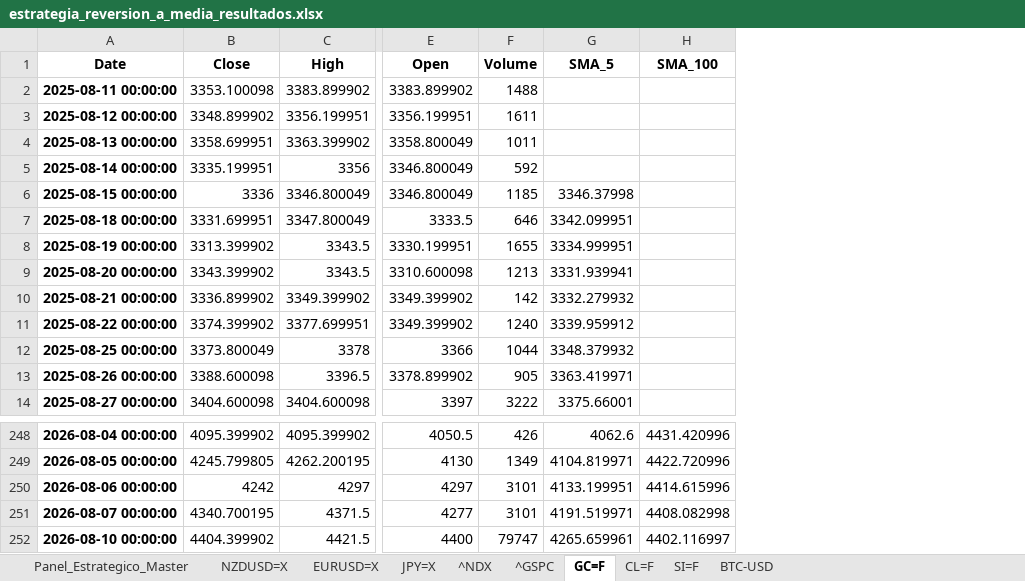
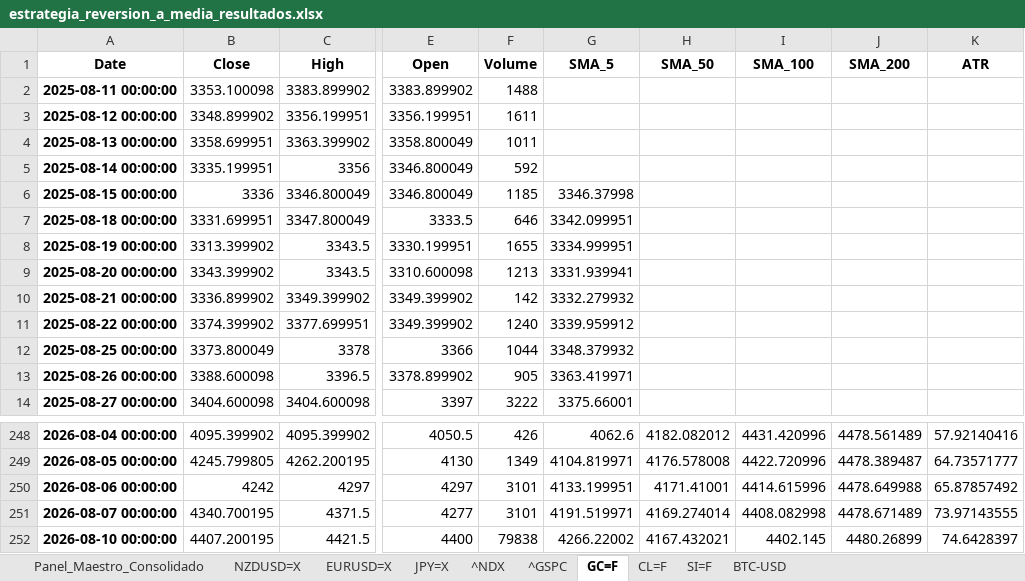
Before and after one commit to albertop0503-rgb/trading-dashboard, an Excel workbook: estrategia_reversion_a_media_resultados.xlsx, sheet GC=F, drawn as a sheet; only a part is shown, gaps mark what is left out; values as stored, in another font and other column widths than the file's, no borders; addresses are those after the commit; the diff names each change by its address in the sheet, - before the commit and + after, or states it on an @@ line.

Commit message:
Final Optimization: Unified Master Panel - 2026-08-10 15:13:38.241447

```diff
--- a/estrategia_reversion_a_media_resultados.xlsx (sheet GC=F)
+++ b/estrategia_reversion_a_media_resultados.xlsx (sheet GC=F)
-sheet tab: Panel_Estrategico_Master
+sheet tab: Panel_Maestro_Consolidado
+column H (SMA_50), rows 248-252: 4182.082012 | 4176.578008 | 4171.41001 | 4169.274014 | 4167.432021
+column J (SMA_200), rows 248-252: 4478.561489 | 4478.389487 | 4478.649988 | 4478.671489 | 4480.26899
+column K (ATR), rows 248-252: 57.92140416 | 64.73571777 | 65.87857492 | 73.97143555 | 74.6428397
-B252 (Close): 4404.399902
+B252 (Close): 4407.200195
-F252 (Volume): 79747
+F252 (Volume): 79838
-G252 (SMA_5): 4265.659961
+G252 (SMA_5): 4266.22002
-I252 (SMA_100): 4402.116997
+I252 (SMA_100): 4402.145
```
Also changed, not shown: sheet Panel_Maestro_Consolidado, sheet ^NDX, sheet ^GSPC, sheet SI=F, sheet CL=F, sheet JPY=X, 3 more sheets.
